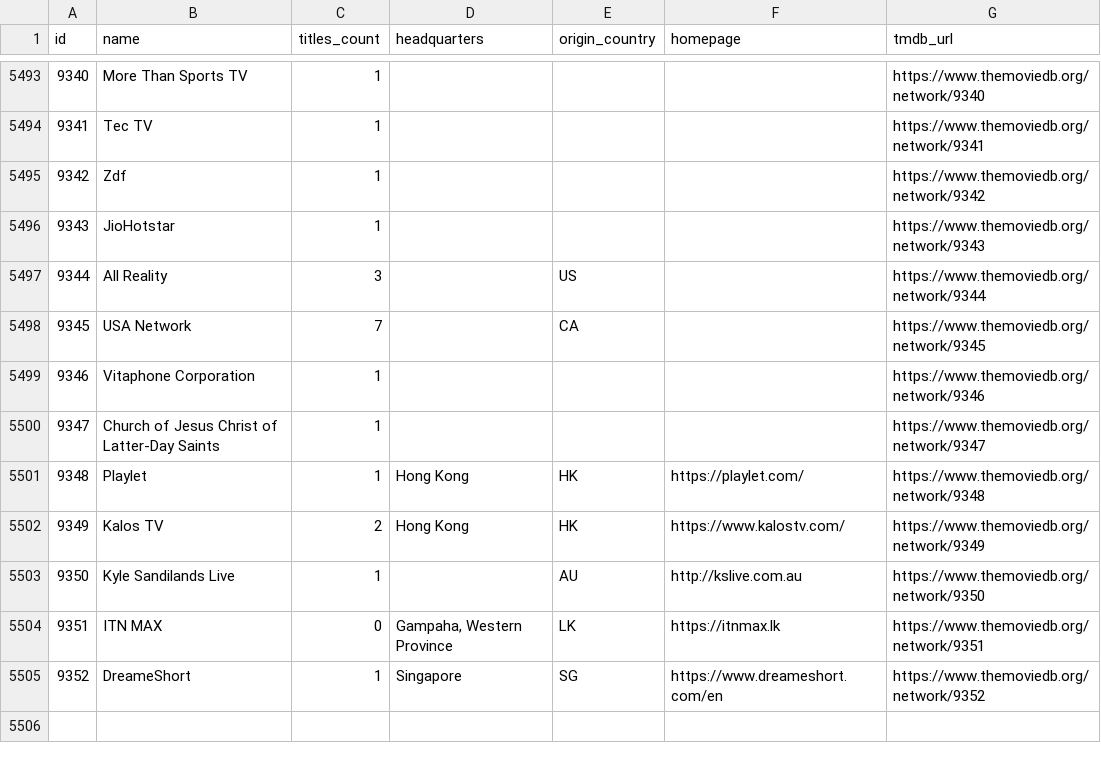
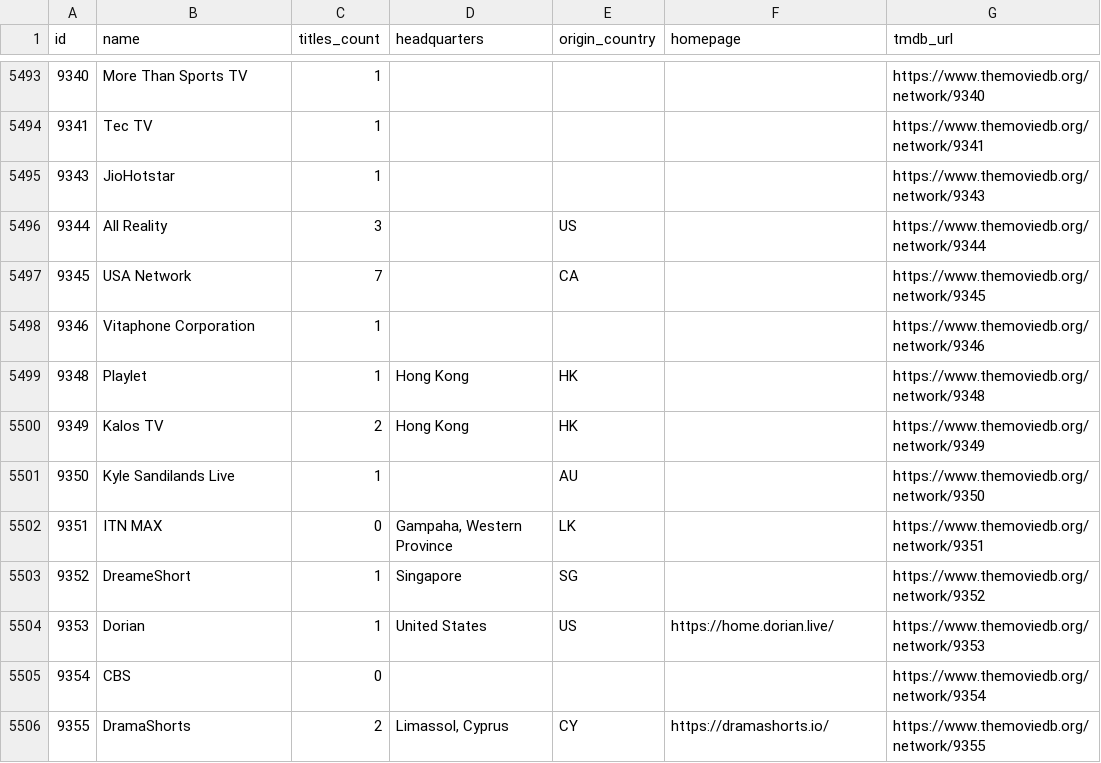
Before and after one commit to davecollections/tmdb-id-lookup, a CSV file: data/tv-networks.csv, drawn as a sheet; only a part is shown, gaps mark what is left out.

```diff
--- a/data/tv-networks.csv
+++ b/data/tv-networks.csv
@@ -5494,3 +5494,2 @@ id,name,titles_count,headquarters,origin_country,homepage,tmdb_url
 9341,Tec TV,1,,,,https://www.themoviedb.org/network/9341
-9342,Zdf,1,,,,https://www.themoviedb.org/network/9342
 9343,JioHotstar,1,,,,https://www.themoviedb.org/network/9343
@@ -5499,7 +5498,9 @@ id,name,titles_count,headquarters,origin_country,homepage,tmdb_url
 9346,Vitaphone Corporation,1,,,,https://www.themoviedb.org/network/9346
-9347,Church of Jesus Christ of Latter-Day Saints,1,,,,https://www.themoviedb.org/network/9347
-9348,Playlet,1,Hong Kong,HK,https://playlet.com/,https://www.themoviedb.org/network/9348
-9349,Kalos TV,2,Hong Kong,HK,https://www.kalostv.com/,https://www.themoviedb.org/network/9349
-9350,Kyle Sandilands Live,1,,AU,http://kslive.com.au,https://www.themoviedb.org/network/9350
-9351,ITN MAX,0,"Gampaha, Western Province",LK,https://itnmax.lk,https://www.themoviedb.org/network/9351
-9352,DreameShort,1,Singapore,SG,https://www.dreameshort.com/en,https://www.themoviedb.org/network/9352
+9348,Playlet,1,Hong Kong,HK,,https://www.themoviedb.org/network/9348
+9349,Kalos TV,2,Hong Kong,HK,,https://www.themoviedb.org/network/9349
+9350,Kyle Sandilands Live,1,,AU,,https://www.themoviedb.org/network/9350
+9351,ITN MAX,0,"Gampaha, Western Province",LK,,https://www.themoviedb.org/network/9351
+9352,DreameShort,1,Singapore,SG,,https://www.themoviedb.org/network/9352
+9353,Dorian,1,United States,US,https://home.dorian.live/,https://www.themoviedb.org/network/9353
+9354,CBS,0,,,,https://www.themoviedb.org/network/9354
+9355,DramaShorts,2,"Limassol, Cyprus",CY,https://dramashorts.io/,https://www.themoviedb.org/network/9355
```
Also changed, not shown: 5 other files.
